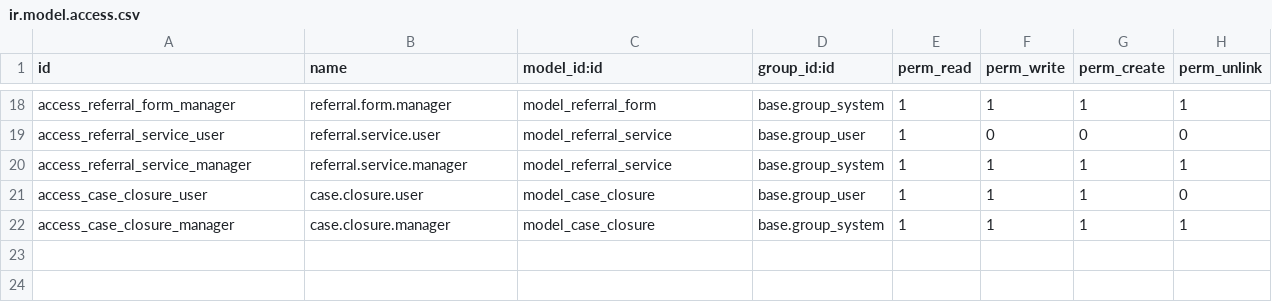
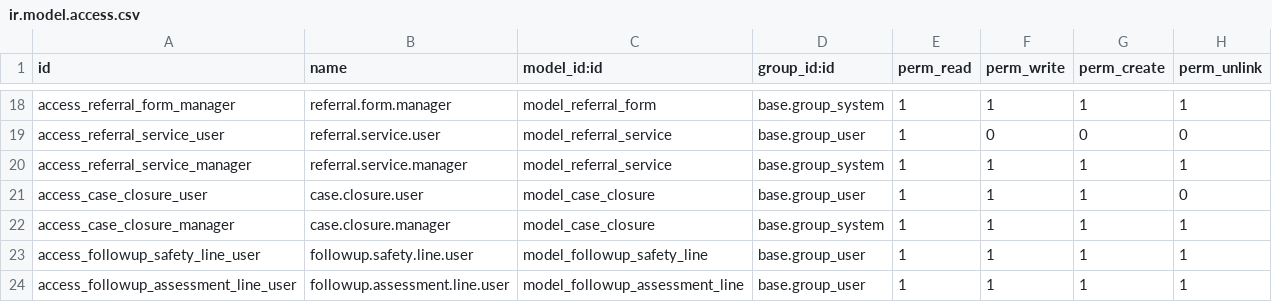
Before and after one commit to burhanismael/Mowdafa_customizations, a CSV file: mowdafa_extended/security/ir.model.access.csv, drawn as a sheet; only a part is shown, gaps mark what is left out; the diff names each change by its address in the sheet, - before the commit and + after, or states it on an @@ line.

```diff
--- a/mowdafa_extended/security/ir.model.access.csv
+++ b/mowdafa_extended/security/ir.model.access.csv
+row 23: access_followup_safety_line_user | followup.safety.line.user | model_followup_safety_line | base.group_user | 1 | 1 | 1 | 1
+row 24: access_followup_assessment_line_user | followup.assessment.line.user | model_followup_assessment_line | base.group_user | 1 | 1 | 1 | 1
```
Also changed, not shown: 12 other files.
